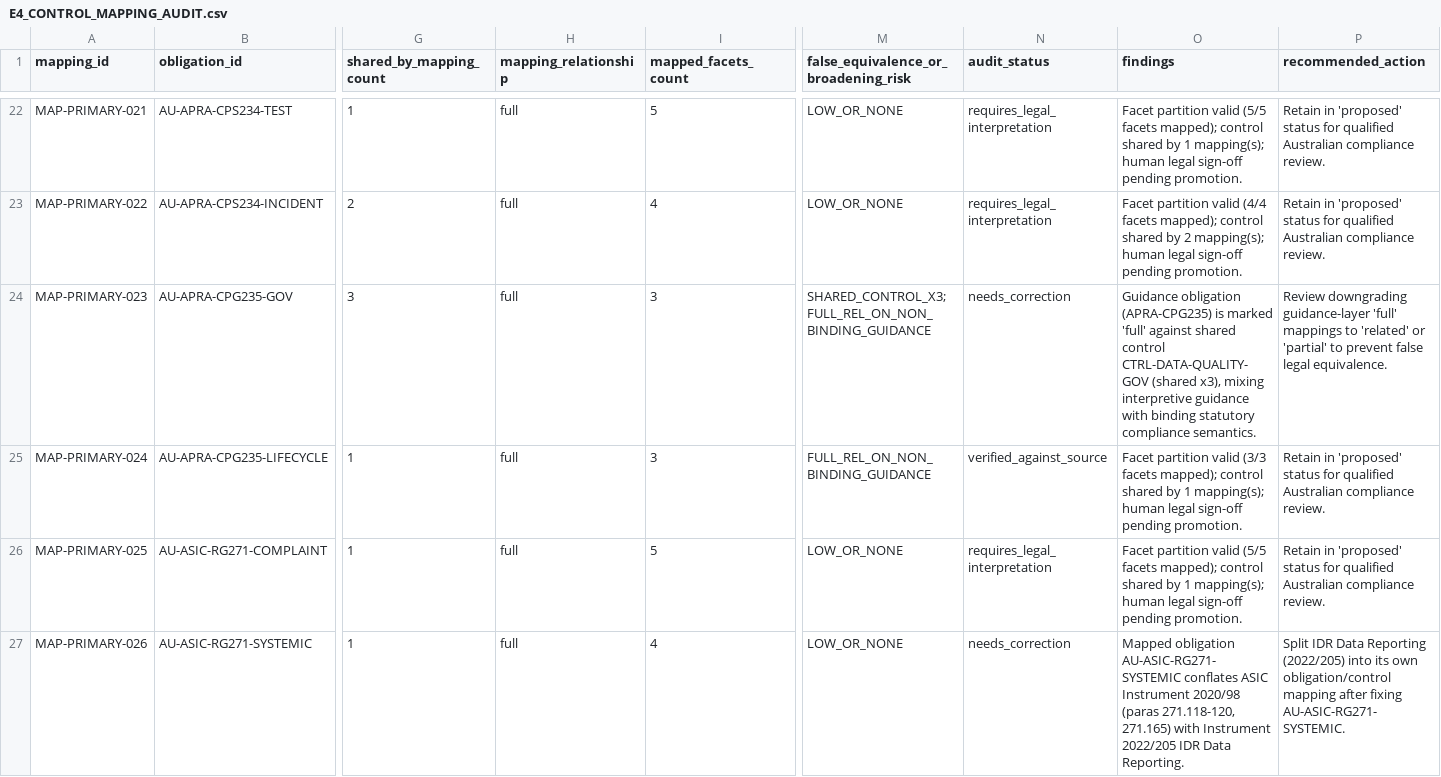
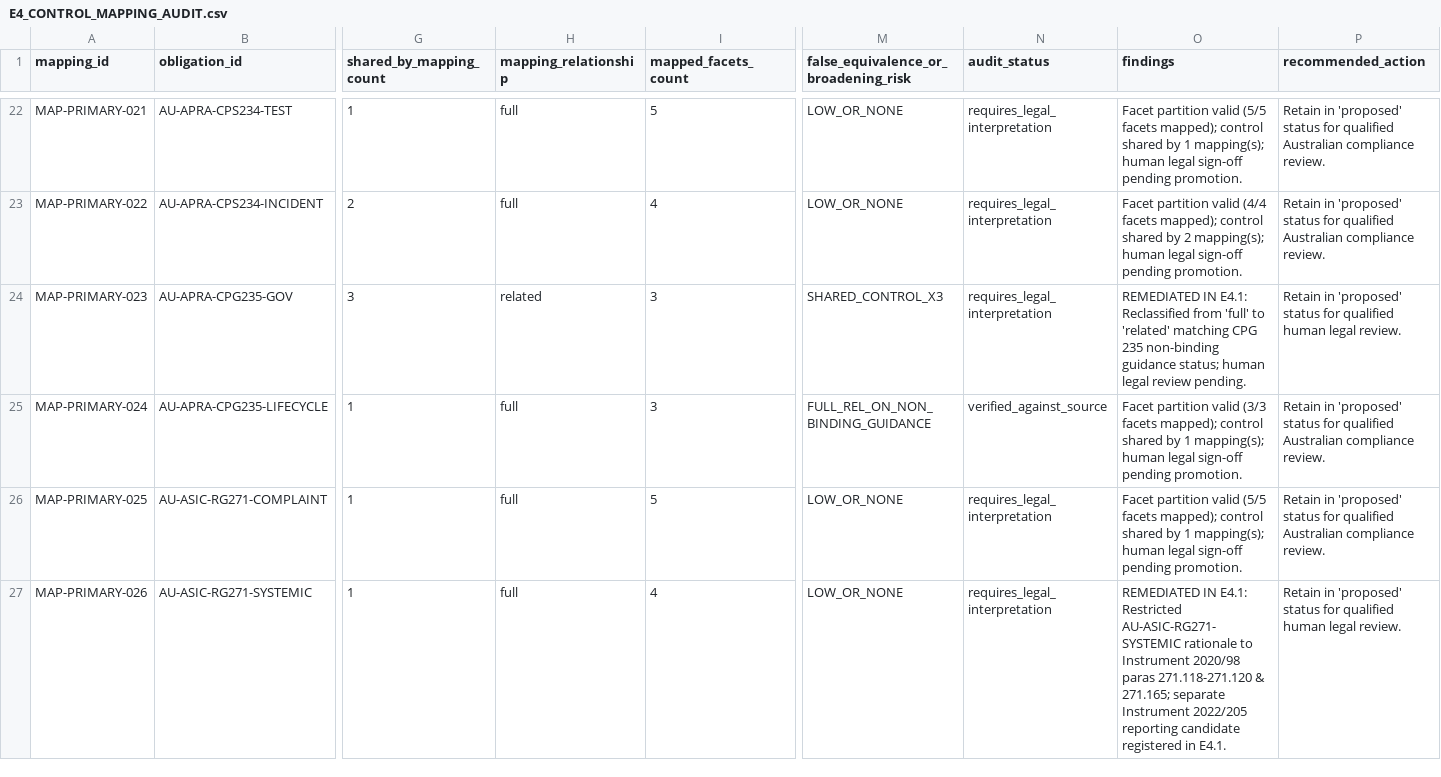
Before and after one commit to VivianFuVivianFu/DeepAuditCrossWalk, a CSV file: E4_CONTROL_MAPPING_AUDIT.csv, drawn as a sheet; only a part is shown, gaps mark what is left out; the diff covers the shown part only; the diff names each change by its address in the sheet, - before the commit and + after, or states it on an @@ line.

```diff
--- a/E4_CONTROL_MAPPING_AUDIT.csv
+++ b/E4_CONTROL_MAPPING_AUDIT.csv
-H24 (mapping_relationship): full
+H24 (mapping_relationship): related
-M24: SHARED_CONTROL_X3; FULL_REL_ON_NON_BINDING_GUIDANCE
+M24: SHARED_CONTROL_X3
-N24 (audit_status): needs_correction
+N24 (audit_status): requires_legal_interpretation
-O24 (findings): Guidance obligation (APRA-CPG235) is marked 'full' against shared control CTRL-DATA-QUALITY-GOV (shared x3), mixing interpretive guidance with binding statutory compliance semantics.
+O24 (findings): REMEDIATED IN E4.1: Reclassified from 'full' to 'related' matching CPG 235 non-binding guidance status; human legal review pending.
-P24 (recommended_action): Review downgrading guidance-layer 'full' mappings to 'related' or 'partial' to prevent false legal equivalence.
+P24 (recommended_action): Retain in 'proposed' status for qualified human legal review.
-N27 (audit_status): needs_correction
+N27 (audit_status): requires_legal_interpretation
-O27 (findings): Mapped obligation AU-ASIC-RG271-SYSTEMIC conflates ASIC Instrument 2020/98 (paras 271.118-120, 271.165) with Instrument 2022/205 IDR Data Reporting.
+O27 (findings): REMEDIATED IN E4.1: Restricted AU-ASIC-RG271-SYSTEMIC rationale to Instrument 2020/98 paras 271.118-271.120 & 271.165; separate Instrument 2022/205 reporting candidate registered in E4.1.
-P27 (recommended_action): Split IDR Data Reporting (2022/205) into its own obligation/control mapping after fixing AU-ASIC-RG271-SYSTEMIC.
+P27 (recommended_action): Retain in 'proposed' status for qualified human legal review.
```
Also changed, not shown: 1 added row, 1 removed row and 68 edited cells elsewhere in this file, E4_ATOMIC_OBLIGATION_AUDIT.csv, E4_LEGAL_REVIEW_REGISTER.csv, 30 other files.
